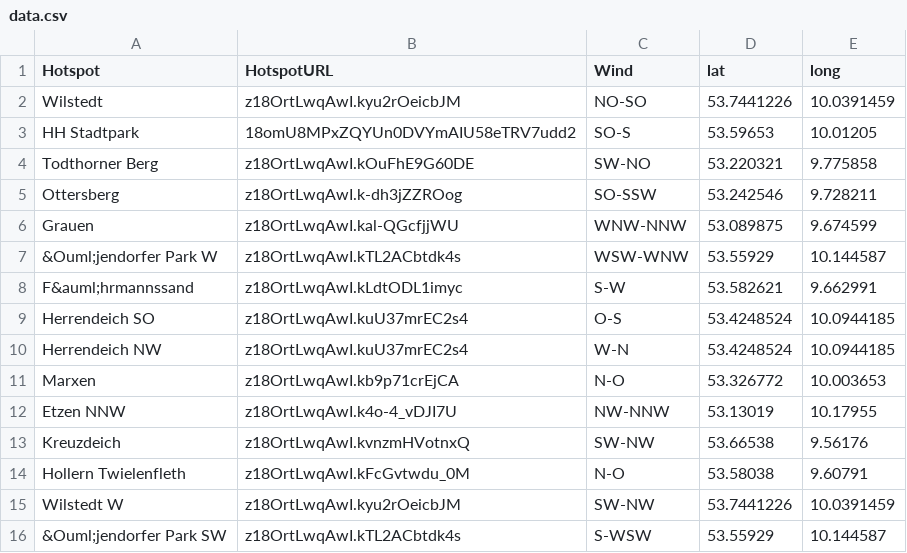
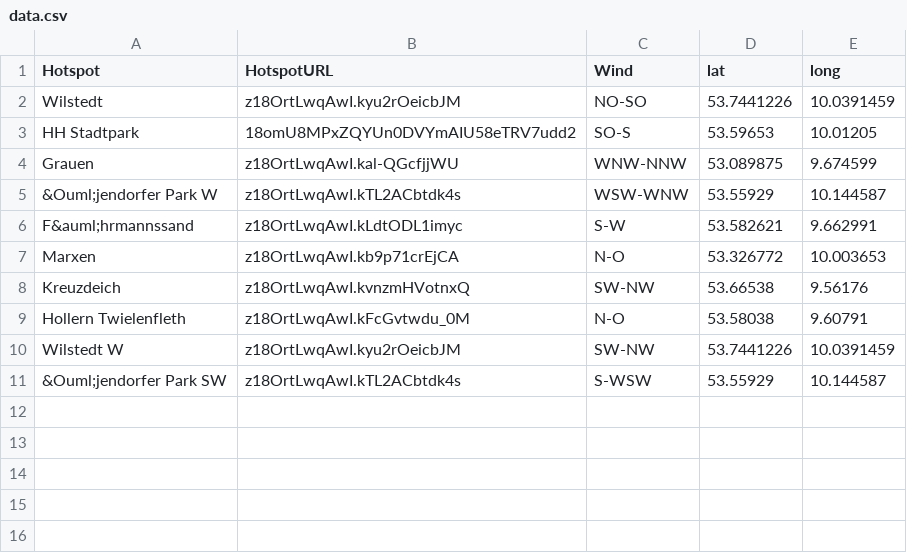
Before and after one commit to groundhandlingspots/groundhandlingspots.github.io, a CSV file: data.csv, drawn as a sheet.

Commit message:
updated data.csv

```diff
--- a/data.csv
+++ b/data.csv
@@ -3,4 +3,2 @@
 "HH Stadtpark","18omU8MPxZQYUn0DVYmAIU58eTRV7udd2","SO-S","53.59653","10.01205"
-"Todthorner Berg","z18OrtLwqAwI.kOuFhE9G60DE","SW-NO","53.220321","9.775858"
-"Ottersberg","z18OrtLwqAwI.k-dh3jZZROog","SO-SSW","53.242546","9.728211"
 "Grauen","z18OrtLwqAwI.kal-QGcfjjWU","WNW-NNW","53.089875","9.674599"
@@ -8,6 +6,3 @@
 "F&auml;hrmannssand","z18OrtLwqAwI.kLdtODL1imyc","S-W","53.582621","9.662991"
-"Herrendeich SO","z18OrtLwqAwI.kuU37mrEC2s4","O-S","53.4248524","10.0944185"
-"Herrendeich NW","z18OrtLwqAwI.kuU37mrEC2s4","W-N","53.4248524","10.0944185"
 "Marxen","z18OrtLwqAwI.kb9p71crEjCA","N-O","53.326772","10.003653"
-"Etzen NNW","z18OrtLwqAwI.k4o-4_vDJI7U","NW-NNW","53.13019","10.17955"
 "Kreuzdeich","z18OrtLwqAwI.kvnzmHVotnxQ","SW-NW","53.66538","9.56176"
```
